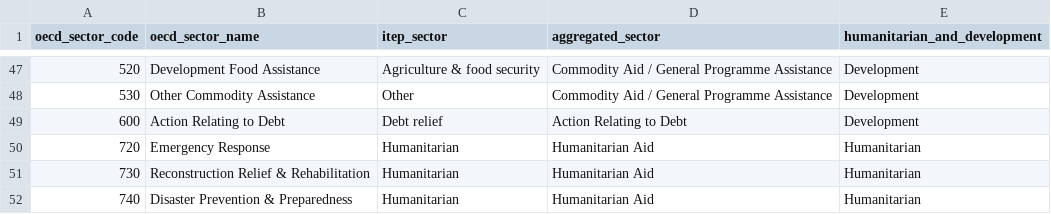
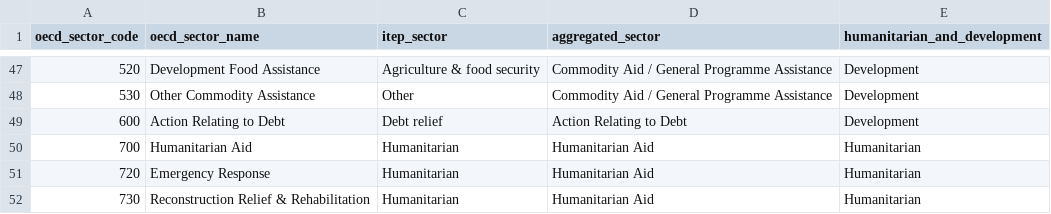
Before and after one commit to devinit/ddw-data-update-configs, a CSV file: manual/CSV/oecd_crs_sector_itep_map.csv, drawn as a sheet; only a part is shown, gaps mark what is left out; the shorter side is filled out with more unchanged rows; the diff names each change by its address in the sheet, - before the commit and + after, or states it on an @@ line.

Commit message:
Update oecd_crs_sector_itep_map.csv
Update with latest OECD DAC sectors.

```diff
--- a/manual/CSV/oecd_crs_sector_itep_map.csv
+++ b/manual/CSV/oecd_crs_sector_itep_map.csv
+row 50: 700 | Humanitarian Aid | Humanitarian | Humanitarian Aid | Humanitarian
```
